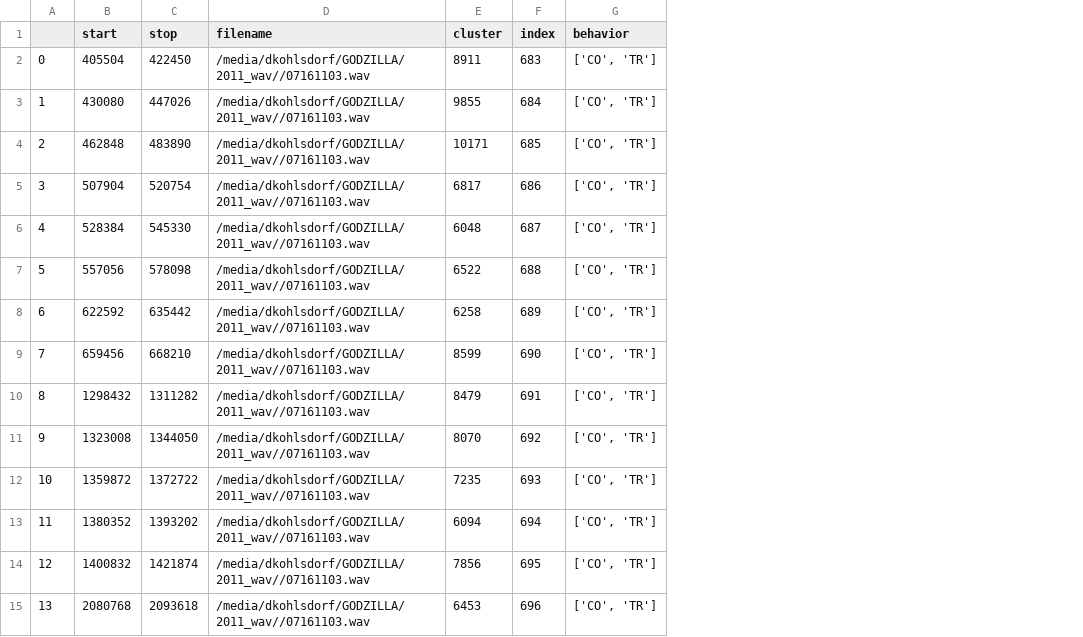
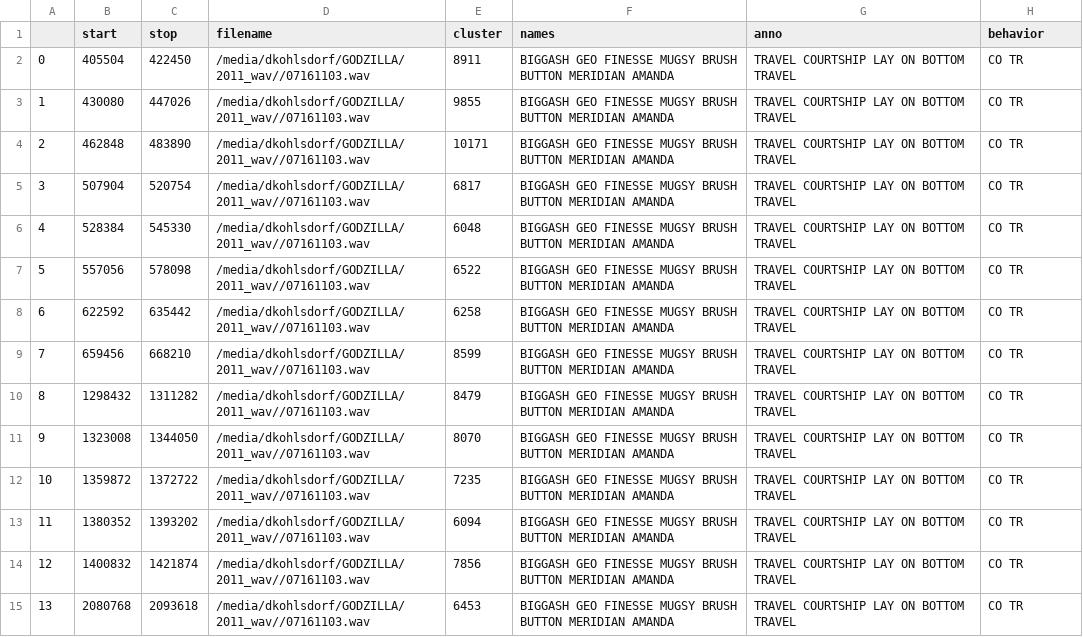
Before and after one commit to dkohlsdorf/wdp-ds, a CSV file: models/v2_lstm_v5/behavior_clusters7161103.csv, drawn as a sheet; only a part is shown; removed rows and columns are numbered as before the commit, all else as after; the diff covers the shown part only; the diff names each change by its address in the sheet, - before the commit and + after, or states it on an @@ line.

```diff
--- a/models/v2_lstm_v5/behavior_clusters7161103.csv
+++ b/models/v2_lstm_v5/behavior_clusters7161103.csv
-column F (index), rows 2-15: 683 | 684 | 685 | 686 | 687 | 688 | 689 | 690 | 691 | 692 | 693 | 694 | 695 | 696
+column F (names), rows 2-15: all BIGGASH GEO FINESSE MUGSY BRUSH BUTTON MERIDIAN AMANDA
+column G (anno), rows 2-15: all TRAVEL COURTSHIP LAY ON BOTTOM TRAVEL
-H2:H15 (behavior): ['CO', 'TR']
+H2:H15 (behavior): CO TR
```
Also changed, not shown: 59 edited cells elsewhere in this file, models/v2_lstm_v5/behavior_clusters5261103.csv, models/v2_lstm_v5/behavior_clusters5281102.csv, 51 other files.
